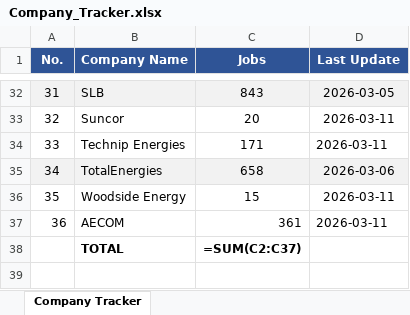
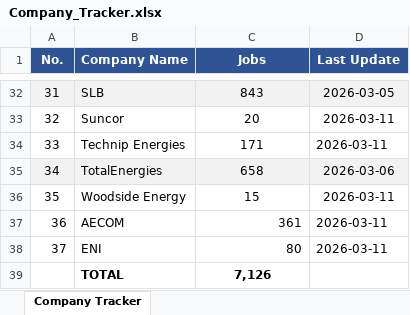
Before and after one commit to illeh69/KerjaAI-oil-gas-me, an Excel workbook: Company_Tracker.xlsx, sheet Company Tracker, drawn as a sheet; only a part is shown, gaps mark what is left out; values as stored, in another font and other column widths than the file's, no borders; formulas without a stored value are shown as written; charts and pictures not drawn; addresses are those after the commit; the diff names each change by its address in the sheet, - before the commit and + after, or states it on an @@ line.

Commit message:
Update scraping guide and tracker with ENI (80 jobs)

```diff
--- a/Company_Tracker.xlsx (sheet Company Tracker)
+++ b/Company_Tracker.xlsx (sheet Company Tracker)
+row 38: 37 | ENI | 80 | 2026-03-11
-C39 (Jobs): =SUM(C2:C37)
+C39 (Jobs): 7,126
```
Also changed, not shown: charts or pictures, 1 other file.
